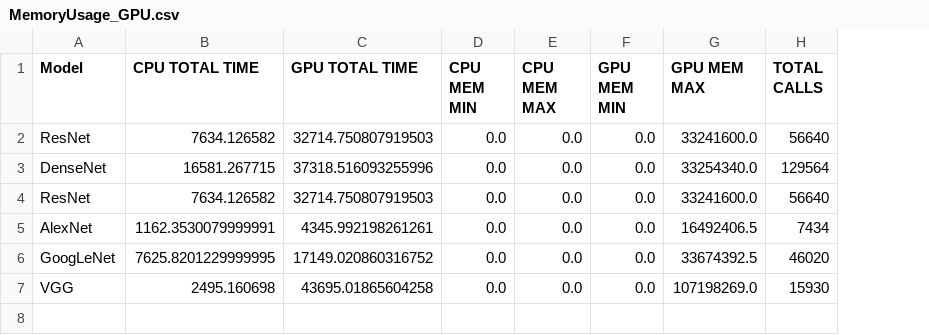
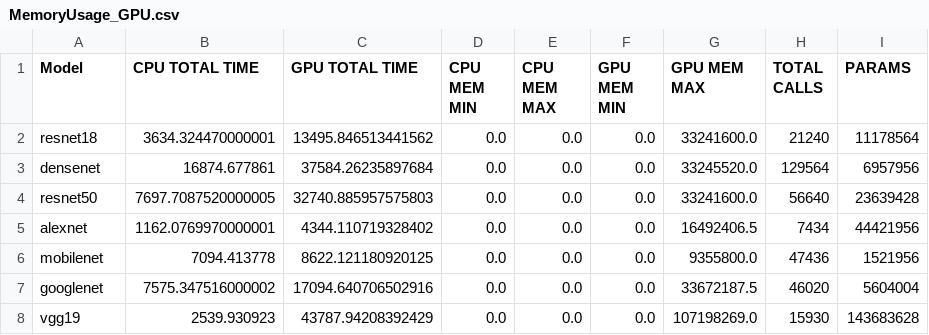
Before and after one commit to mattiammarino3/CovidDetection, a CSV file: csv/MemoryUsage_GPU.csv, drawn as a sheet; addresses are those after the commit; the diff names each change by its address in the sheet, - before the commit and + after, or states it on an @@ line.

Commit message:
Adding Mobilenet and Rerunning

```diff
--- a/csv/MemoryUsage_GPU.csv
+++ b/csv/MemoryUsage_GPU.csv
+column I (PARAMS), rows 2-5: 11178564 | 6957956 | 23639428 | 44421956; rows 7-8: 5604004 | 143683628
-A2 (Model): ResNet
+A2 (Model): resnet18
-B2 (CPU TOTAL TIME): 7634.126582
+B2 (CPU TOTAL TIME): 3634.324470000001
-C2 (GPU TOTAL TIME): 32714.750807919503
+C2 (GPU TOTAL TIME): 13495.846513441562
-H2 (TOTAL CALLS): 56640
+H2 (TOTAL CALLS): 21240
-A3 (Model): DenseNet
+A3 (Model): densenet
-B3 (CPU TOTAL TIME): 16581.267715
+B3 (CPU TOTAL TIME): 16874.677861
-C3 (GPU TOTAL TIME): 37318.516093255996
+C3 (GPU TOTAL TIME): 37584.26235897684
-G3 (GPU MEM MAX): 33254340.0
+G3 (GPU MEM MAX): 33245520.0
-A4 (Model): ResNet
+A4 (Model): resnet50
-B4 (CPU TOTAL TIME): 7634.126582
+B4 (CPU TOTAL TIME): 7697.7087520000005
-C4 (GPU TOTAL TIME): 32714.750807919503
+C4 (GPU TOTAL TIME): 32740.885957575803
-A5 (Model): AlexNet
+A5 (Model): alexnet
-B5 (CPU TOTAL TIME): 1162.3530079999991
+B5 (CPU TOTAL TIME): 1162.0769970000001
-C5 (GPU TOTAL TIME): 4345.992198261261
+C5 (GPU TOTAL TIME): 4344.110719328402
+row 6: mobilenet | 7094.413778 | 8622.121180920125 | 0.0 | 0.0 | 0.0 | 9355800.0 | 47436 | 1521956
-A7 (Model): GoogLeNet
+A7 (Model): googlenet
-B7 (CPU TOTAL TIME): 7625.8201229999995
+B7 (CPU TOTAL TIME): 7575.347516000002
-C7 (GPU TOTAL TIME): 17149.020860316752
+C7 (GPU TOTAL TIME): 17094.640706502916
-G7 (GPU MEM MAX): 33674392.5
+G7 (GPU MEM MAX): 33672187.5
-A8 (Model): VGG
+A8 (Model): vgg19
-B8 (CPU TOTAL TIME): 2495.160698
+B8 (CPU TOTAL TIME): 2539.930923
-C8 (GPU TOTAL TIME): 43695.01865604258
+C8 (GPU TOTAL TIME): 43787.94208392429
```
Also changed, not shown: csv/Classification_vgg19_CPU.csv, csv/MemoryUsage_CPU.csv, 49 other files.
